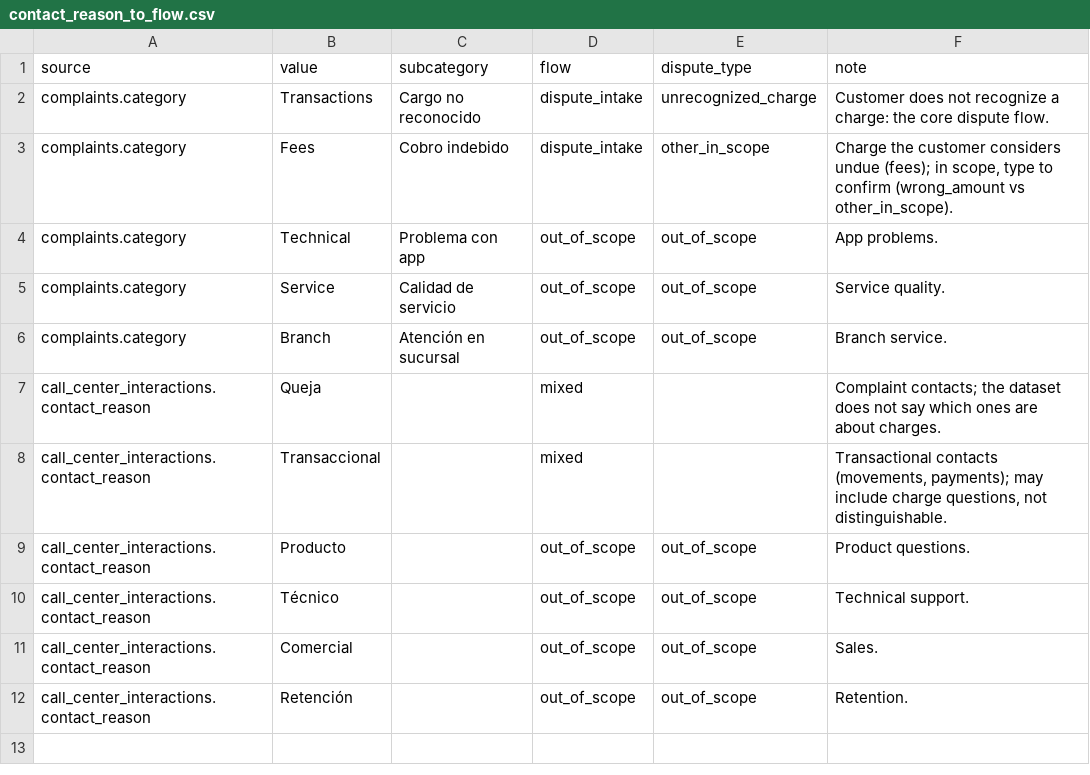
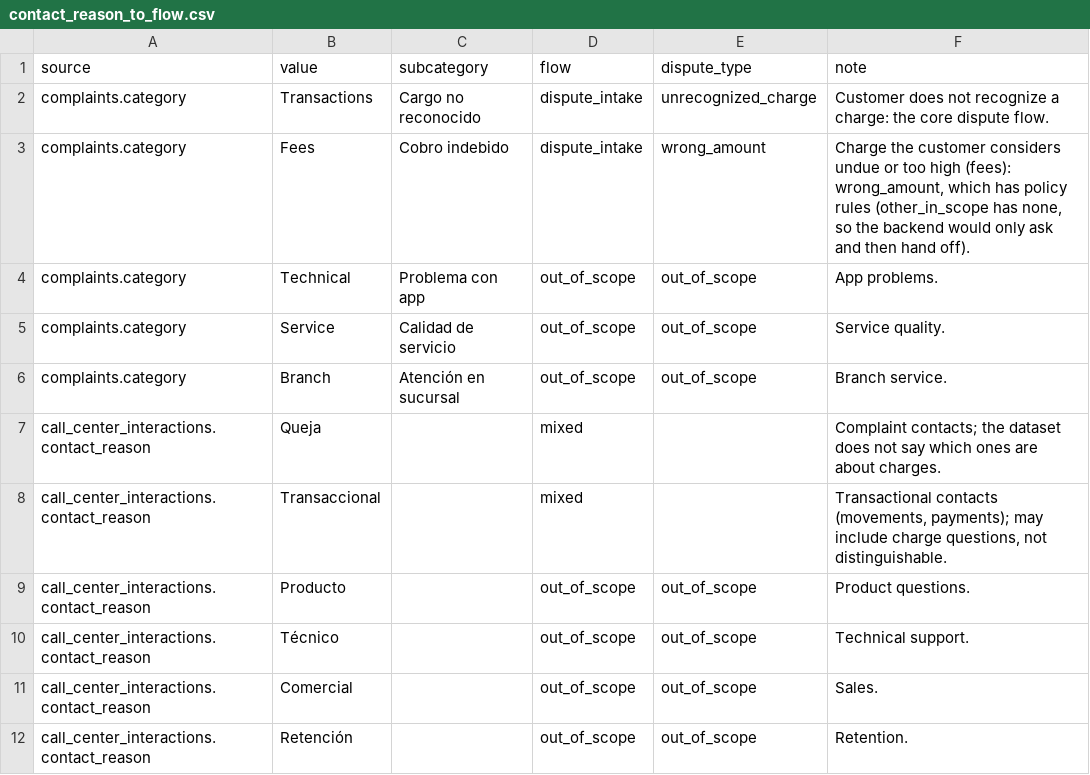
Before and after one commit to ucr2205/factored-hackathon-2026-nicebank, a CSV file: analysis/mappings/contact_reason_to_flow.csv, drawn as a sheet.

Commit message:
feat(analysis): map "Cobro indebido" complaints to wrong_amount in taxonomy C6
Fees complaints ("Cobro indebido", 20% of all complaints) now map to wrong_amount instead of other_in_scope: wrong_amount has eligibility, amount and escalation rules in policies/disputes.yaml, while other_in_scope has none, so the backend would treat it as an unknown type, only ask what happened and then hand off. The EDA script, the mapping CSV and the findings are regenerated with the decision.

```diff
--- a/analysis/mappings/contact_reason_to_flow.csv
+++ b/analysis/mappings/contact_reason_to_flow.csv
@@ -2,3 +2,3 @@ source,value,subcategory,flow,dispute_type,note
 complaints.category,Transactions,Cargo no reconocido,dispute_intake,unrecognized_charge,Customer does not recognize a charge: the core dispute flow.
-complaints.category,Fees,Cobro indebido,dispute_intake,other_in_scope,"Charge the customer considers undue (fees); in scope, type to confirm (wrong_amount vs other_in_scope)."
+complaints.category,Fees,Cobro indebido,dispute_intake,wrong_amount,"Charge the customer considers undue or too high (fees): wrong_amount, which has policy rules (other_in_scope has none, so the backend would only ask and then hand off)."
 complaints.category,Technical,Problema con app,out_of_scope,out_of_scope,App problems.
```
Also changed, not shown: 3 other files.
